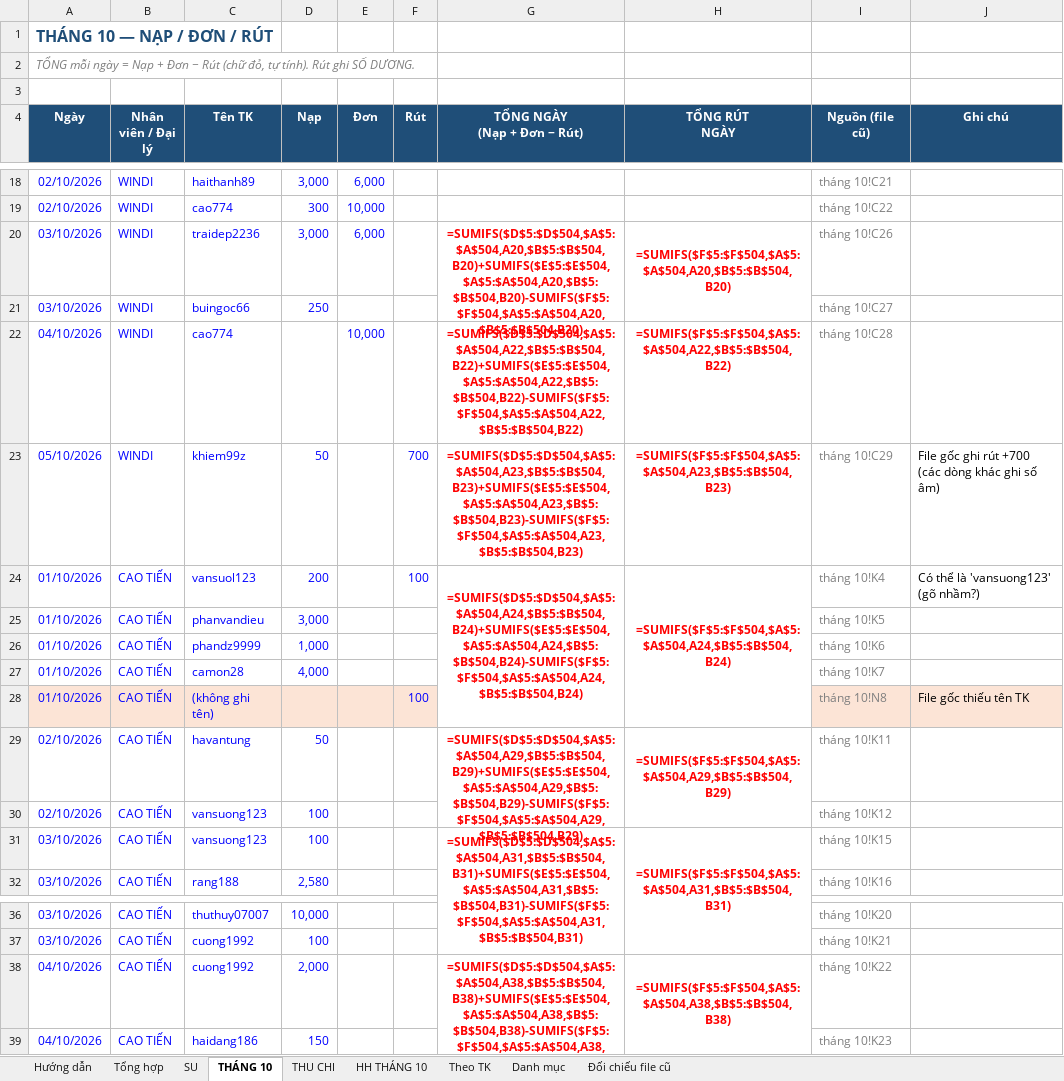
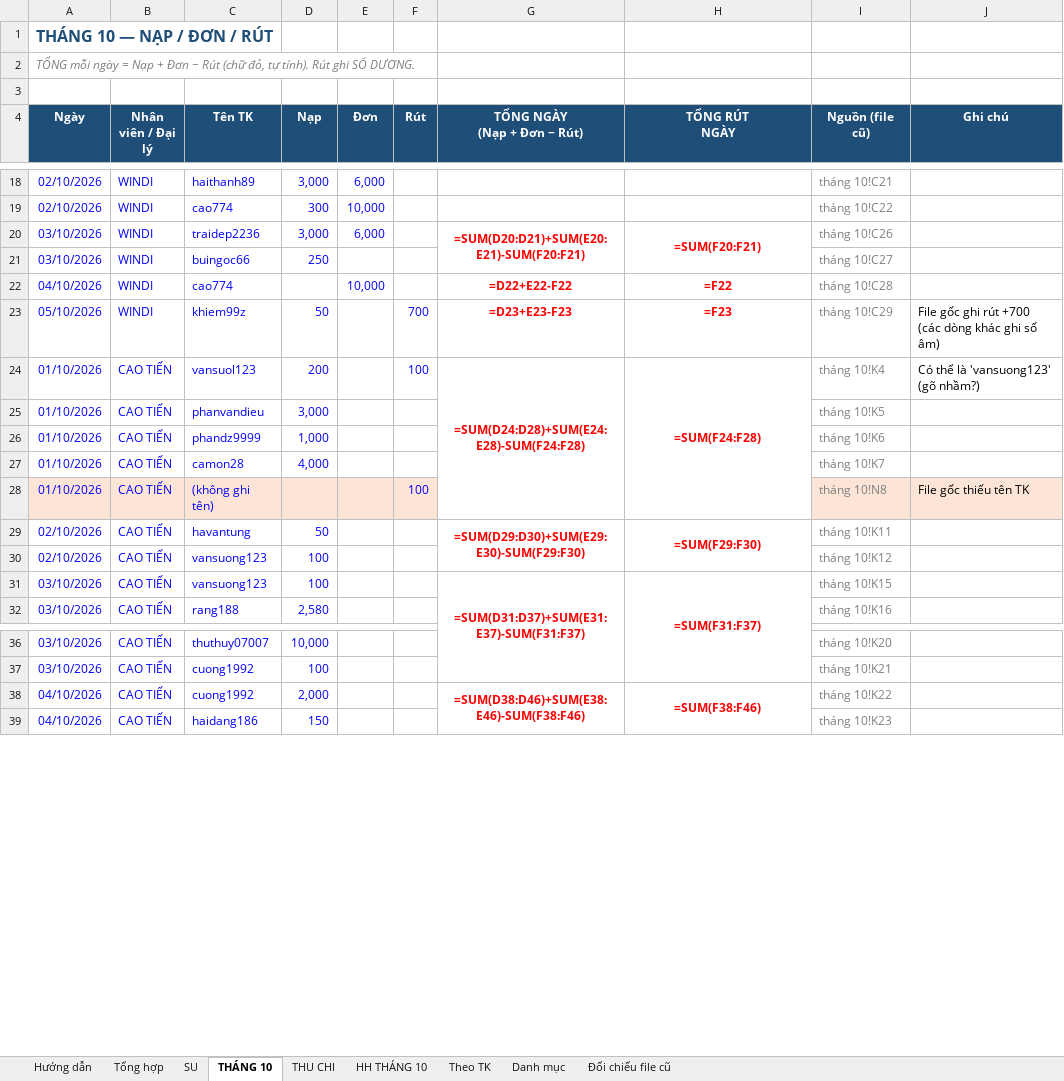
Before and after one commit to Thuyphungleadby/leadby, an Excel workbook: SoTheoDoiThuChi_T10_2026.xlsx, sheet THÁNG 10, drawn as a sheet; only a part is shown, gaps mark what is left out; values as stored, in another font and other column widths than the file's, no borders; formulas are shown in place of their values; charts and pictures not drawn; the diff covers the shown part only; the diff names each change by its address in the sheet, - before the commit and + after, or states it on an @@ line.

```diff
--- a/SoTheoDoiThuChi_T10_2026.xlsx (sheet THÁNG 10)
+++ b/SoTheoDoiThuChi_T10_2026.xlsx (sheet THÁNG 10)
-G20 (TỔNG NGÀY (Nạp + Đơn − Rút)): =SUMIFS($D$5:$D$504,$A$5:$A$504,A20,$B$5:$B$504,B20)+SUMIFS($E$5:$E$504,$A$5:$A$504,A20,$B$5:$B$504,B20)-SUMIFS($F$5:$F$504,$A$5:$A$504,A20,$B$5:$B$504,B20)
+G20 (TỔNG NGÀY (Nạp + Đơn − Rút)): =SUM(D20:D21)+SUM(E20:E21)-SUM(F20:F21)
-H20 (TỔNG RÚT NGÀY): =SUMIFS($F$5:$F$504,$A$5:$A$504,A20,$B$5:$B$504,B20)
+H20 (TỔNG RÚT NGÀY): =SUM(F20:F21)
-G22 (TỔNG NGÀY (Nạp + Đơn − Rút)): =SUMIFS($D$5:$D$504,$A$5:$A$504,A22,$B$5:$B$504,B22)+SUMIFS($E$5:$E$504,$A$5:$A$504,A22,$B$5:$B$504,B22)-SUMIFS($F$5:$F$504,$A$5:$A$504,A22,$B$5:$B$504,B22)
+G22 (TỔNG NGÀY (Nạp + Đơn − Rút)): =D22+E22-F22
-H22 (TỔNG RÚT NGÀY): =SUMIFS($F$5:$F$504,$A$5:$A$504,A22,$B$5:$B$504,B22)
+H22 (TỔNG RÚT NGÀY): =F22
-G23 (TỔNG NGÀY (Nạp + Đơn − Rút)): =SUMIFS($D$5:$D$504,$A$5:$A$504,A23,$B$5:$B$504,B23)+SUMIFS($E$5:$E$504,$A$5:$A$504,A23,$B$5:$B$504,B23)-SUMIFS($F$5:$F$504,$A$5:$A$504,A23,$B$5:$B$504,B23)
+G23 (TỔNG NGÀY (Nạp + Đơn − Rút)): =D23+E23-F23
-H23 (TỔNG RÚT NGÀY): =SUMIFS($F$5:$F$504,$A$5:$A$504,A23,$B$5:$B$504,B23)
+H23 (TỔNG RÚT NGÀY): =F23
-G24 (TỔNG NGÀY (Nạp + Đơn − Rút)): =SUMIFS($D$5:$D$504,$A$5:$A$504,A24,$B$5:$B$504,B24)+SUMIFS($E$5:$E$504,$A$5:$A$504,A24,$B$5:$B$504,B24)-SUMIFS($F$5:$F$504,$A$5:$A$504,A24,$B$5:$B$504,B24)
+G24 (TỔNG NGÀY (Nạp + Đơn − Rút)): =SUM(D24:D28)+SUM(E24:E28)-SUM(F24:F28)
-H24 (TỔNG RÚT NGÀY): =SUMIFS($F$5:$F$504,$A$5:$A$504,A24,$B$5:$B$504,B24)
+H24 (TỔNG RÚT NGÀY): =SUM(F24:F28)
-G29 (TỔNG NGÀY (Nạp + Đơn − Rút)): =SUMIFS($D$5:$D$504,$A$5:$A$504,A29,$B$5:$B$504,B29)+SUMIFS($E$5:$E$504,$A$5:$A$504,A29,$B$5:$B$504,B29)-SUMIFS($F$5:$F$504,$A$5:$A$504,A29,$B$5:$B$504,B29)
+G29 (TỔNG NGÀY (Nạp + Đơn − Rút)): =SUM(D29:D30)+SUM(E29:E30)-SUM(F29:F30)
-H29 (TỔNG RÚT NGÀY): =SUMIFS($F$5:$F$504,$A$5:$A$504,A29,$B$5:$B$504,B29)
+H29 (TỔNG RÚT NGÀY): =SUM(F29:F30)
-G31 (TỔNG NGÀY (Nạp + Đơn − Rút)): =SUMIFS($D$5:$D$504,$A$5:$A$504,A31,$B$5:$B$504,B31)+SUMIFS($E$5:$E$504,$A$5:$A$504,A31,$B$5:$B$504,B31)-SUMIFS($F$5:$F$504,$A$5:$A$504,A31,$B$5:$B$504,B31)
+G31 (TỔNG NGÀY (Nạp + Đơn − Rút)): =SUM(D31:D37)+SUM(E31:E37)-SUM(F31:F37)
-H31 (TỔNG RÚT NGÀY): =SUMIFS($F$5:$F$504,$A$5:$A$504,A31,$B$5:$B$504,B31)
+H31 (TỔNG RÚT NGÀY): =SUM(F31:F37)
-G38 (TỔNG NGÀY (Nạp + Đơn − Rút)): =SUMIFS($D$5:$D$504,$A$5:$A$504,A38,$B$5:$B$504,B38)+SUMIFS($E$5:$E$504,$A$5:$A$504,A38,$B$5:$B$504,B38)-SUMIFS($F$5:$F$504,$A$5:$A$504,A38,$B$5:$B$504,B38)
+G38 (TỔNG NGÀY (Nạp + Đơn − Rút)): =SUM(D38:D46)+SUM(E38:E46)-SUM(F38:F46)
-H38 (TỔNG RÚT NGÀY): =SUMIFS($F$5:$F$504,$A$5:$A$504,A38,$B$5:$B$504,B38)
+H38 (TỔNG RÚT NGÀY): =SUM(F38:F46)
```
Also changed, not shown: 22 edited cells elsewhere in this sheet.
